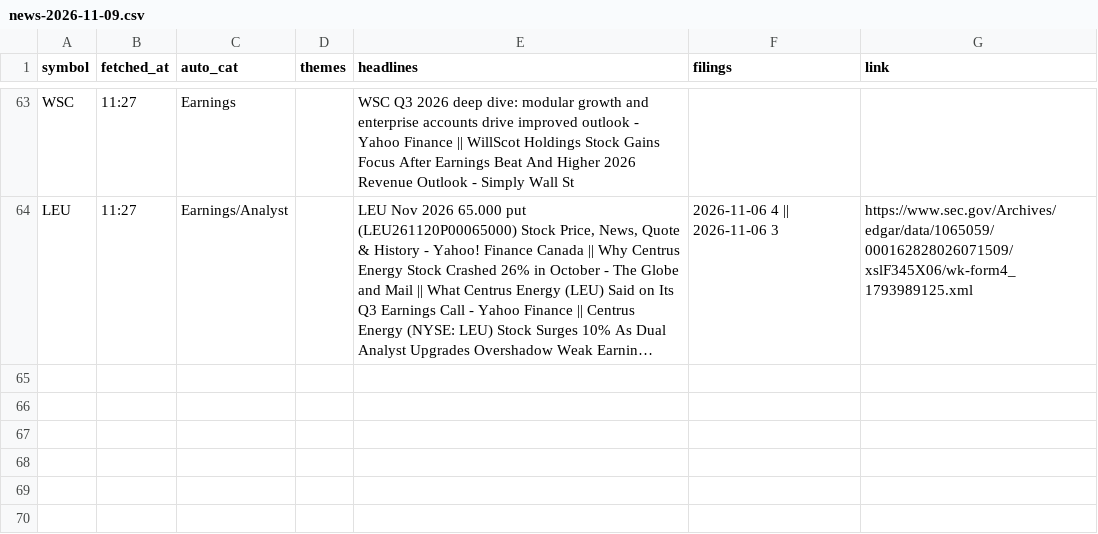
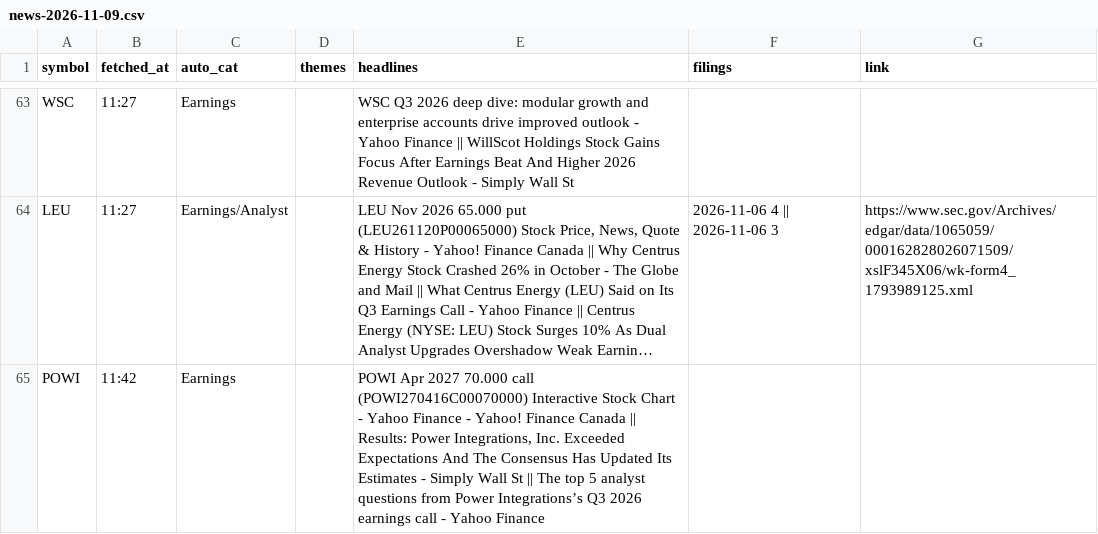
Before and after one commit to Ji-Hun-Seong/Ji-Hun-Seong, a CSV file: surge-study/data/intraday/us/news-2026-11-09.csv, drawn as a sheet; only a part is shown, gaps mark what is left out; long unchanged cells end in …; the diff names each change by its address in the sheet, - before the commit and + after, or states it on an @@ line.

Commit message:
surge-intraday: 11-10 01:42 스냅샷

```diff
--- a/surge-study/data/intraday/us/news-2026-11-09.csv
+++ b/surge-study/data/intraday/us/news-2026-11-09.csv
+row 65: POWI | 11:42 | Earnings |  | POWI Apr 2027 70.000 call (POWI270416C00070000) Interactive Stock Chart - Yahoo Finance - Yahoo! Finance Canada || Results: Power Integrations, Inc. Exceeded Expectations And The Consensus Has Updated Its Estimates - Simply Wall St || The top 5 analyst questions from Power Integrations’s Q3 2026 earnings call - Yahoo Finance
```
Also changed, not shown: 1 other file.
